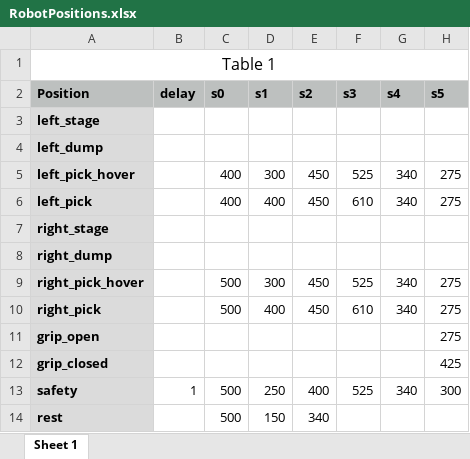
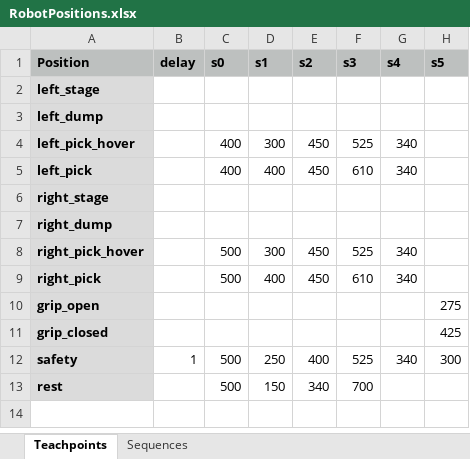
Before and after one commit to mechiris/RobotControl, an Excel workbook: robotcontrol/RobotPositions.xlsx, sheet Teachpoints, drawn as a sheet; values as stored, in another font and other column widths than the file's, no borders; removed rows and columns are numbered as before the commit, all else as after; the diff names each change by its address in the sheet, - before the commit and + after, or states it on an @@ line.

```diff
--- a/robotcontrol/RobotPositions.xlsx (sheet Teachpoints)
+++ b/robotcontrol/RobotPositions.xlsx (sheet Teachpoints)
-sheet tab: Sheet 1
+sheet tab: Teachpoints
+sheet tab: Sequences
-row 1: Table 1
-H4:H5 (s5): 275
+H4:H5 (s5): (empty)
-H8:H9 (s5): 275
+H8:H9 (s5): (empty)
-F13 (s3): (empty)
+F13 (s3): 700
```
Also changed, not shown: 1 other file.
